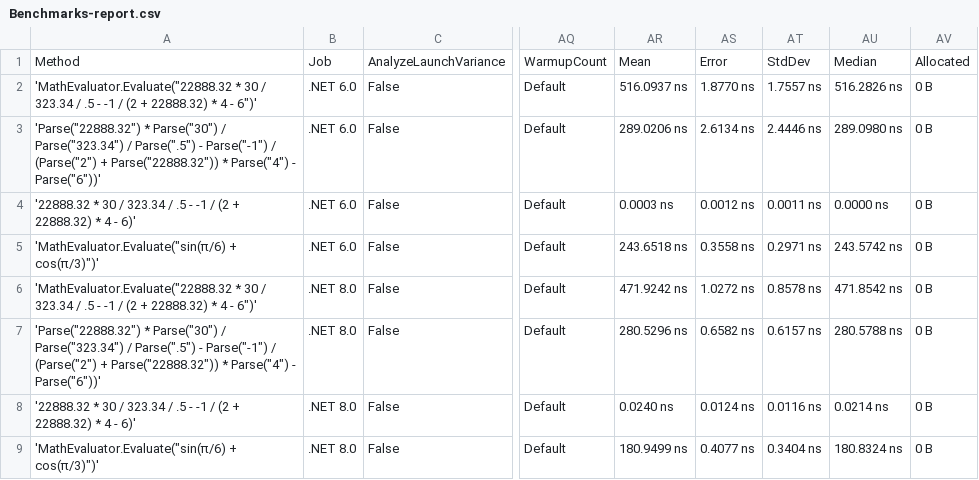
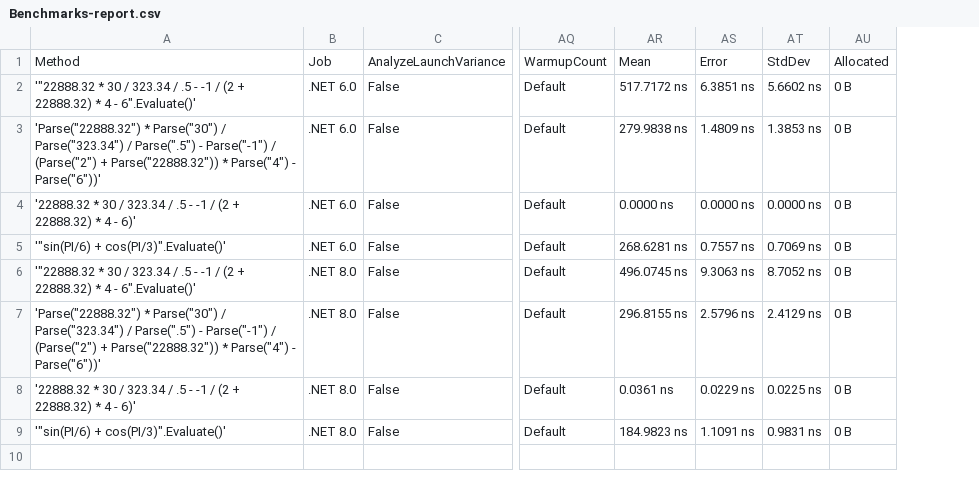
Before and after one commit to AntonovAnton/math.evaluation, a CSV file: BenchmarkDotNet.Artifacts/results/Benchmarks-report.csv, drawn as a sheet; only a part is shown, gaps mark what is left out; removed rows and columns are numbered as before the commit, all else as after; the diff names each change by its address in the sheet, - before the commit and + after, or states it on an @@ line.

```diff
--- a/BenchmarkDotNet.Artifacts/results/Benchmarks-report.csv
+++ b/BenchmarkDotNet.Artifacts/results/Benchmarks-report.csv
-column AR, rows 1-9: Mean | 516.0937 ns | 289.0206 ns | 0.0003 ns | 243.6518 ns | 471.9242 ns | 280.5296 ns | 0.0240 ns | 180.9499 ns
-column AS, rows 1-9: Error | 1.8770 ns | 2.6134 ns | 0.0012 ns | 0.3558 ns | 1.0272 ns | 0.6582 ns | 0.0124 ns | 0.4077 ns
-column AT, rows 1-9: StdDev | 1.7557 ns | 2.4446 ns | 0.0011 ns | 0.2971 ns | 0.8578 ns | 0.6157 ns | 0.0116 ns | 0.3404 ns
-column AU, rows 1-9: Median | 516.2826 ns | 289.0980 ns | 0.0000 ns | 243.5742 ns | 471.8542 ns | 280.5788 ns | 0.0214 ns | 180.8324 ns
+column AR, rows 1-9: Mean | 517.7172 ns | 279.9838 ns | 0.0000 ns | 268.6281 ns | 496.0745 ns | 296.8155 ns | 0.0361 ns | 184.9823 ns
+column AS, rows 1-9: Error | 6.3851 ns | 1.4809 ns | 0.0000 ns | 0.7557 ns | 9.3063 ns | 2.5796 ns | 0.0229 ns | 1.1091 ns
+column AT, rows 1-9: StdDev | 5.6602 ns | 1.3853 ns | 0.0000 ns | 0.7069 ns | 8.7052 ns | 2.4129 ns | 0.0225 ns | 0.9831 ns
-A2: 'MathEvaluator.Evaluate("22888.32 * 30 / 323.34 / .5 - -1 / (2 + 22888.32) * 4 - 6")'
+A2: '"22888.32 * 30 / 323.34 / .5 - -1 / (2 + 22888.32) * 4 - 6".Evaluate()'
-A5: 'MathEvaluator.Evaluate("sin(π/6) + cos(π/3)")'
+A5: '"sin(PI/6) + cos(PI/3)".Evaluate()'
-A6: 'MathEvaluator.Evaluate("22888.32 * 30 / 323.34 / .5 - -1 / (2 + 22888.32) * 4 - 6")'
+A6: '"22888.32 * 30 / 323.34 / .5 - -1 / (2 + 22888.32) * 4 - 6".Evaluate()'
-A9: 'MathEvaluator.Evaluate("sin(π/6) + cos(π/3)")'
+A9: '"sin(PI/6) + cos(PI/3)".Evaluate()'
```
Also changed, not shown: 8 other files.
